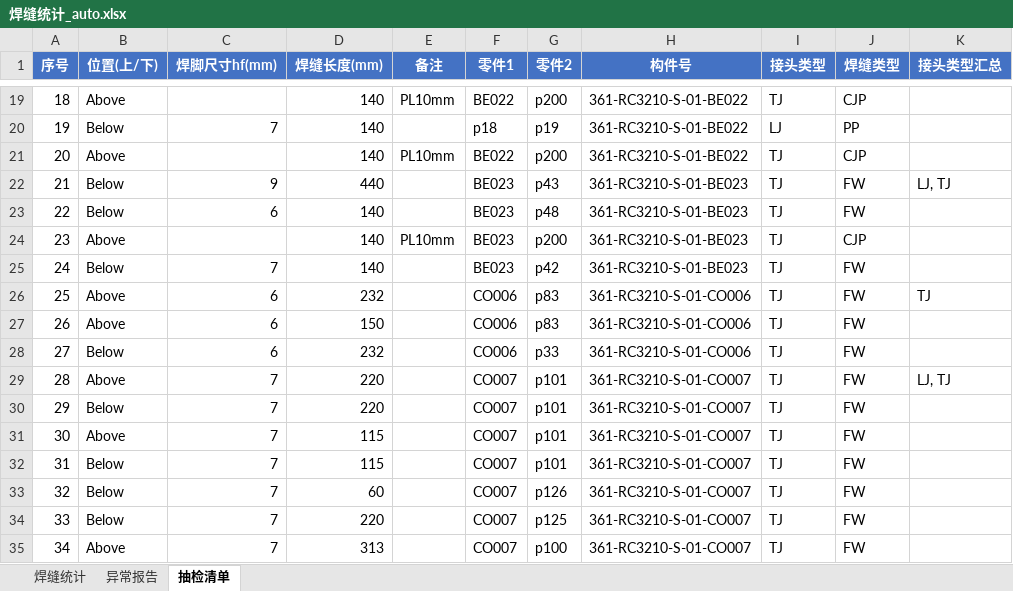
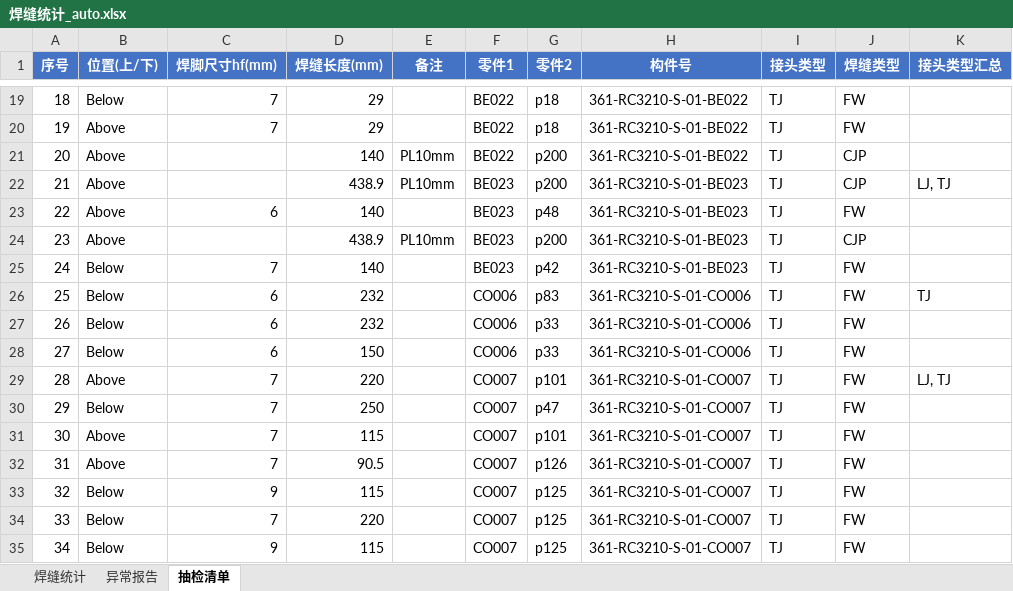
Before and after one commit to superweb12138/dxf-weld-extractor, an Excel workbook: 焊缝统计_auto.xlsx, sheet 抽检清单, drawn as a sheet; only a part is shown, gaps mark what is left out; values as stored, in another font and other column widths than the file's, no borders; the diff covers the shown part only; the diff names each change by its address in the sheet, - before the commit and + after, or states it on an @@ line.

```diff
--- a/焊缝统计_auto.xlsx (sheet 抽检清单)
+++ b/焊缝统计_auto.xlsx (sheet 抽检清单)
-B19 (位置(上/下)): Above
+B19 (位置(上/下)): Below
-C19 (焊脚尺寸hf(mm)): (empty)
+C19 (焊脚尺寸hf(mm)): 7
-D19:D20 (焊缝长度(mm)): 140
+D19:D20 (焊缝长度(mm)): 29
-E19 (备注): PL10mm
+E19 (备注): (empty)
-G19 (零件2): p200
+G19 (零件2): p18
-J19 (焊缝类型): CJP
+J19 (焊缝类型): FW
-B20 (位置(上/下)): Below
+B20 (位置(上/下)): Above
-F20 (零件1): p18
+F20 (零件1): BE022
-G20 (零件2): p19
+G20 (零件2): p18
-I20 (接头类型): LJ
+I20 (接头类型): TJ
-J20 (焊缝类型): PP
+J20 (焊缝类型): FW
-B22:B23 (位置(上/下)): Below
+B22:B23 (位置(上/下)): Above
-C22 (焊脚尺寸hf(mm)): 9
+C22 (焊脚尺寸hf(mm)): (empty)
-D22 (焊缝长度(mm)): 440
+D22 (焊缝长度(mm)): 438.9
-E22 (备注): (empty)
+E22 (备注): PL10mm
-G22 (零件2): p43
+G22 (零件2): p200
-J22 (焊缝类型): FW
+J22 (焊缝类型): CJP
-D24 (焊缝长度(mm)): 140
+D24 (焊缝长度(mm)): 438.9
-B26:B27 (位置(上/下)): Above
+B26:B27 (位置(上/下)): Below
-D27 (焊缝长度(mm)): 150
+D27 (焊缝长度(mm)): 232
-G27 (零件2): p83
+G27 (零件2): p33
-D28 (焊缝长度(mm)): 232
+D28 (焊缝长度(mm)): 150
-D30 (焊缝长度(mm)): 220
+D30 (焊缝长度(mm)): 250
-G30 (零件2): p101
+G30 (零件2): p47
-B32 (位置(上/下)): Below
+B32 (位置(上/下)): Above
-D32 (焊缝长度(mm)): 115
+D32 (焊缝长度(mm)): 90.5
-G32 (零件2): p101
+G32 (零件2): p126
-C33 (焊脚尺寸hf(mm)): 7
+C33 (焊脚尺寸hf(mm)): 9
-D33 (焊缝长度(mm)): 60
+D33 (焊缝长度(mm)): 115
-G33 (零件2): p126
+G33 (零件2): p125
-B35 (位置(上/下)): Above
+B35 (位置(上/下)): Below
-C35 (焊脚尺寸hf(mm)): 7
+C35 (焊脚尺寸hf(mm)): 9
-D35 (焊缝长度(mm)): 313
+D35 (焊缝长度(mm)): 115
-G35 (零件2): p100
+G35 (零件2): p125
```
Also changed, not shown: 216 edited cells elsewhere in this sheet, 20 other files.
